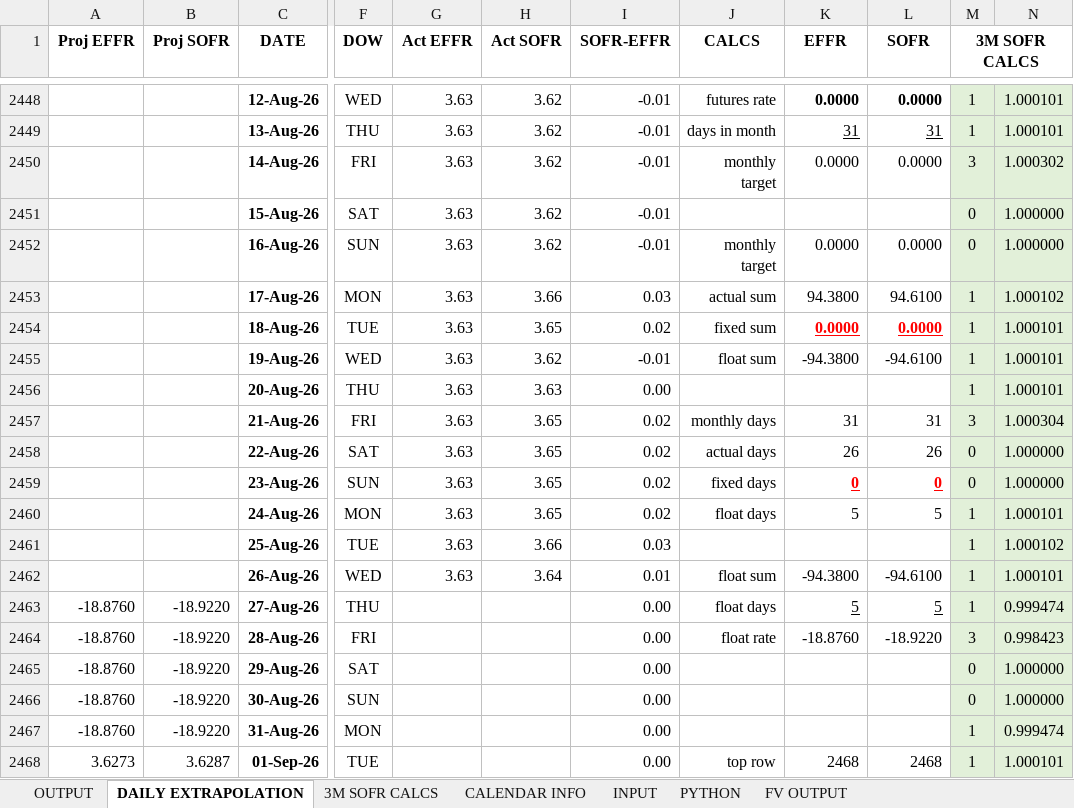
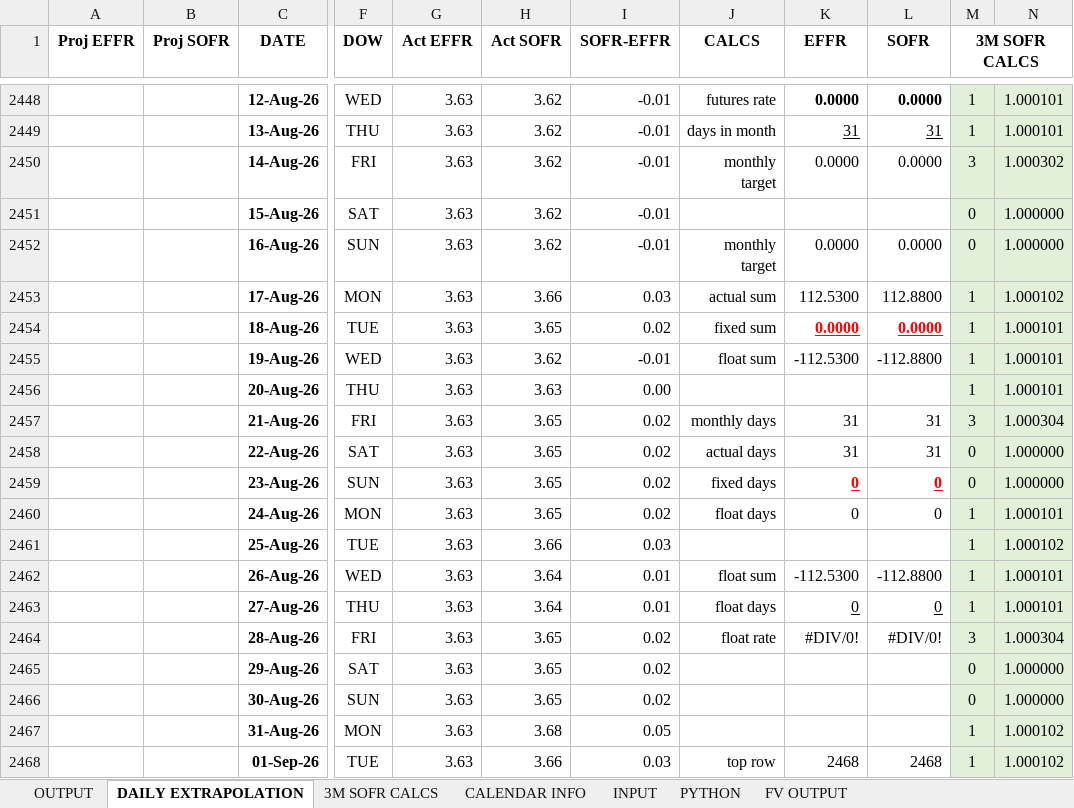
Before and after one commit to mikehyland-quant/crypto-project, an Excel workbook: spreadsheets/2026 Short Rates.xlsm, sheet DAILY EXTRAPOLATION, drawn as a sheet; only a part is shown, gaps mark what is left out; values as stored, in another font and other column widths than the file's, no borders; charts and pictures and conditional formats not drawn; the diff covers the shown part only; the diff names each change by its address in the sheet, - before the commit and + after, or states it on an @@ line.

```diff
--- a/spreadsheets/2026 Short Rates.xlsm (sheet DAILY EXTRAPOLATION)
+++ b/spreadsheets/2026 Short Rates.xlsm (sheet DAILY EXTRAPOLATION)
-K2453 (EFFR): 94.3800
+K2453 (EFFR): 112.5300
-L2453 (SOFR): 94.6100
+L2453 (SOFR): 112.8800
-K2455 (EFFR): -94.3800
+K2455 (EFFR): -112.5300
-L2455 (SOFR): -94.6100
+L2455 (SOFR): -112.8800
-K2458 (EFFR): 26
+K2458 (EFFR): 31
-L2458 (SOFR): 26
+L2458 (SOFR): 31
-K2460 (EFFR): 5
+K2460 (EFFR): 0
-L2460 (SOFR): 5
+L2460 (SOFR): 0
-K2462 (EFFR): -94.3800
+K2462 (EFFR): -112.5300
-L2462 (SOFR): -94.6100
+L2462 (SOFR): -112.8800
-A2463:A2467 (Proj EFFR): -18.8760
+A2463:A2467 (Proj EFFR): (empty)
-B2463:B2467 (Proj SOFR): -18.9220
+B2463:B2467 (Proj SOFR): (empty)
-G2463:G2468 (Act EFFR): (empty)
+G2463:G2468 (Act EFFR): 3.63
-H2463 (Act SOFR): (empty)
+H2463 (Act SOFR): 3.64
-I2463 (SOFR-EFFR): 0.00
+I2463 (SOFR-EFFR): 0.01
-K2463 (EFFR): 5
+K2463 (EFFR): 0
-L2463 (SOFR): 5
+L2463 (SOFR): 0
-N2463: 0.999474
+N2463: 1.000101
-H2464:H2466 (Act SOFR): (empty)
+H2464:H2466 (Act SOFR): 3.65
-I2464:I2466 (SOFR-EFFR): 0.00
+I2464:I2466 (SOFR-EFFR): 0.02
-K2464 (EFFR): -18.8760
+K2464 (EFFR): #DIV/0!
-L2464 (SOFR): -18.9220
+L2464 (SOFR): #DIV/0!
-N2464: 0.998423
+N2464: 1.000304
-H2467 (Act SOFR): (empty)
+H2467 (Act SOFR): 3.68
-I2467 (SOFR-EFFR): 0.00
+I2467 (SOFR-EFFR): 0.05
-N2467: 0.999474
+N2467: 1.000102
-A2468 (Proj EFFR): 3.6273
+A2468 (Proj EFFR): (empty)
-B2468 (Proj SOFR): 3.6287
+B2468 (Proj SOFR): (empty)
-H2468 (Act SOFR): (empty)
+H2468 (Act SOFR): 3.66
-I2468 (SOFR-EFFR): 0.00
+I2468 (SOFR-EFFR): 0.03
-N2468: 1.000101
+N2468: 1.000102
```
Also changed, not shown: 366 edited cells elsewhere in this sheet, sheet FV OUTPUT, sheet INPUT, sheet OUTPUT, sheet 3M SOFR CALCS, sheet PYTHON, formulas that keep their value, charts or pictures.
